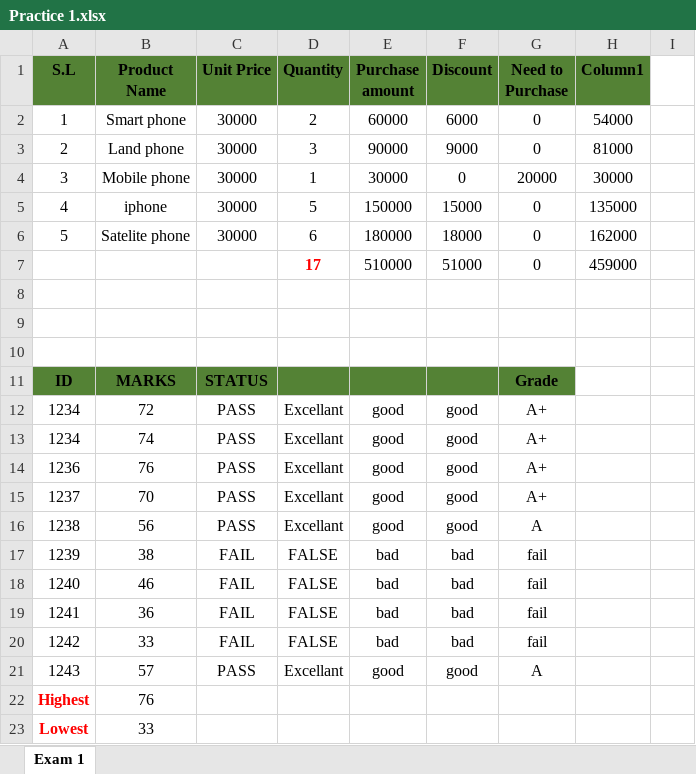
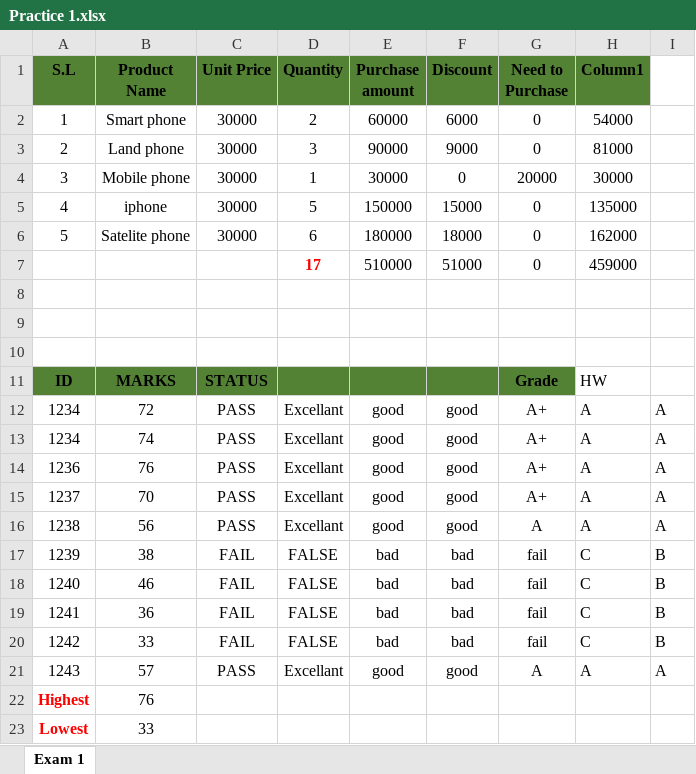
Before and after one commit to Shuvoneel/IT-Concept, an Excel workbook: Practice 1.xlsx, sheet Exam 1, drawn as a sheet; values as stored, in another font and other column widths than the file's, no borders; table styles not drawn; the diff names each change by its address in the sheet, - before the commit and + after, or states it on an @@ line.

Commit message:
homework

```diff
--- a/Practice 1.xlsx (sheet Exam 1)
+++ b/Practice 1.xlsx (sheet Exam 1)
-H11 (Column1): (empty)
+H11 (Column1): HW
-H12:H16 (Column1): (empty)
+H12:H16 (Column1): A
-I12:I16: (empty)
+I12:I16: A
-H17:H20 (Column1): (empty)
+H17:H20 (Column1): C
-I17:I20: (empty)
+I17:I20: B
-H21 (Column1): (empty)
+H21 (Column1): A
-I21: (empty)
+I21: A
```
